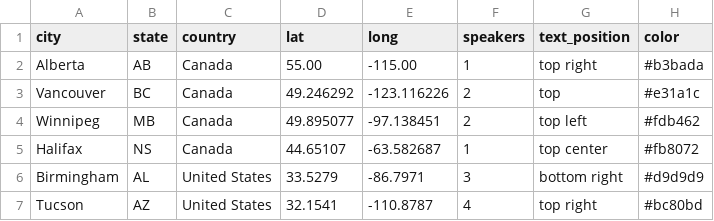
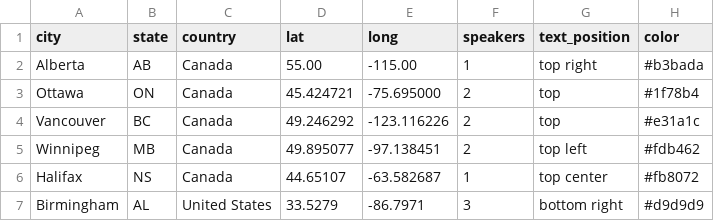
Before and after one commit to Dean-D-Wang/Plotly-JS-Practices, a CSV file: Datasets/ISHR-Speakers_per_City.csv, drawn as a sheet; only a part is shown; the shorter side is filled out with more unchanged rows; the diff names each change by its address in the sheet, - before the commit and + after, or states it on an @@ line.

Commit message:
Update ISHR-Speakers_per_City.csv

```diff
--- a/Datasets/ISHR-Speakers_per_City.csv
+++ b/Datasets/ISHR-Speakers_per_City.csv
+row 3: Ottawa | ON | Canada | 45.424721 | -75.695000 | 2 | top | #1f78b4
```
